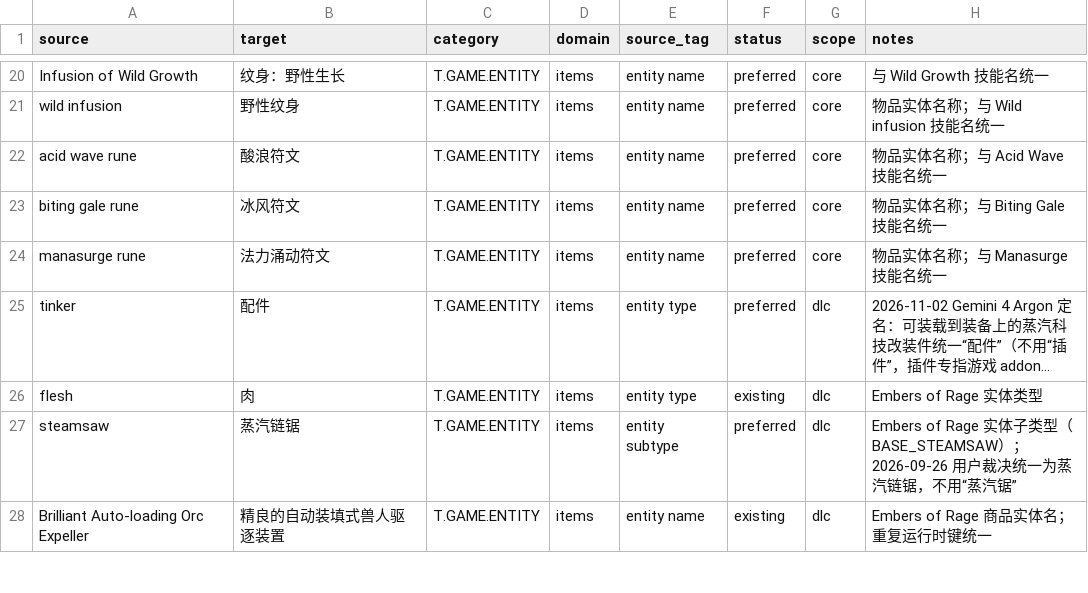
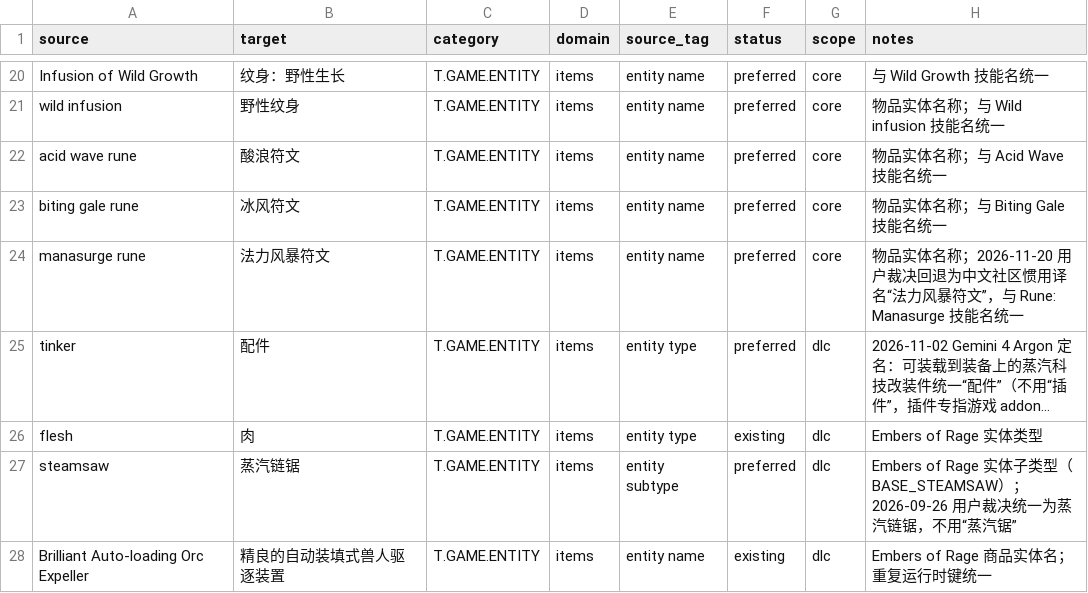
Before and after one commit to yutio8888/tome4-chinese-translation, a TSV file: terminology/items.tsv, drawn as a sheet; only a part is shown, gaps mark what is left out; long unchanged cells end in …; the diff names each change by its address in the sheet, - before the commit and + after, or states it on an @@ line.

```diff
--- a/terminology/items.tsv
+++ b/terminology/items.tsv
-B24 (target): 法力涌动符文
+B24 (target): 法力风暴符文
-H24 (notes): 物品实体名称；与 Manasurge 技能名统一
+H24 (notes): 物品实体名称；2026-11-20 用户裁决回退为中文社区惯用译名“法力风暴符文”，与 Rune: Manasurge 技能名统一
```
Also changed, not shown: terminology/classes.tsv, terminology/combat.tsv, 11 other files.
